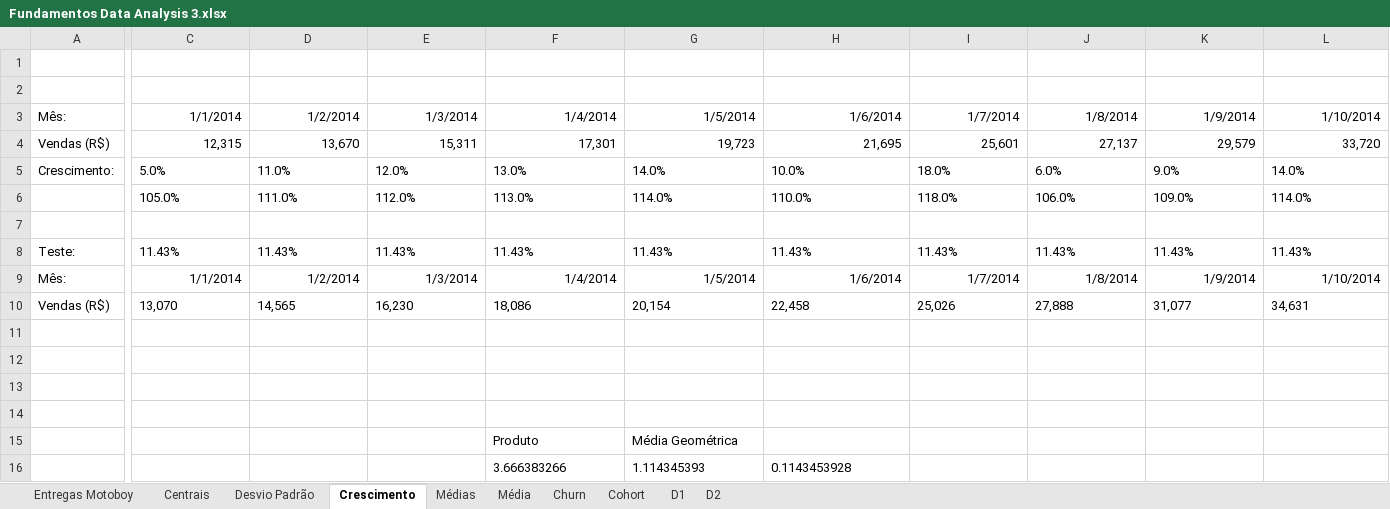
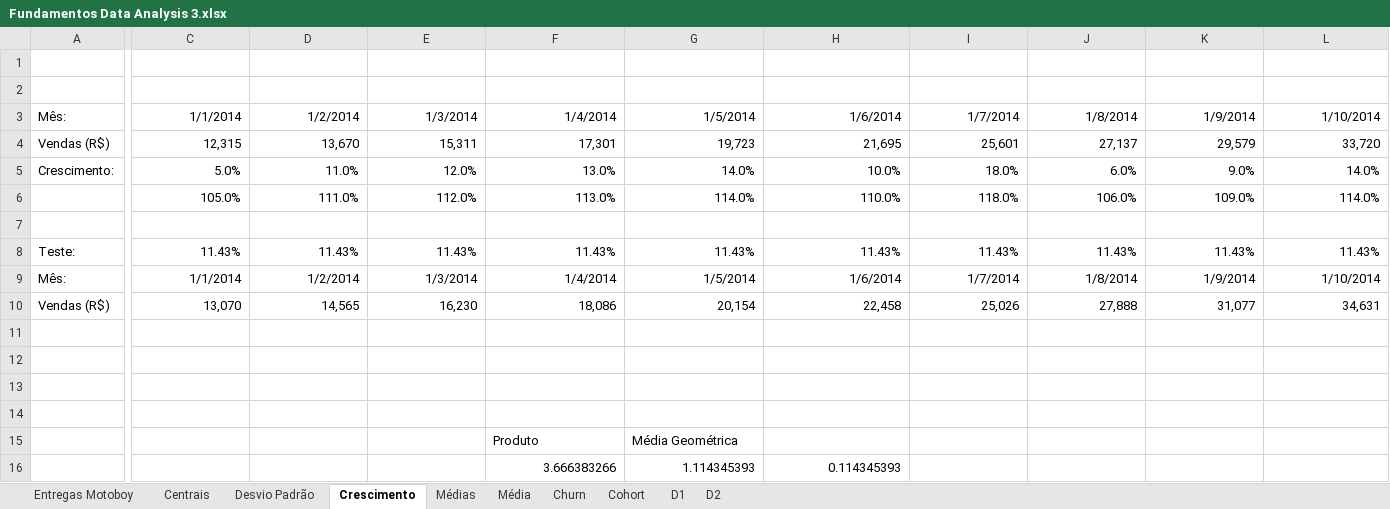
Before and after one commit to Igorth/alura_data_science, an Excel workbook: Data Analysis - Introducao a series temporais e analises/Fundamentos Data Analysis 3.xlsx, sheet Crescimento, drawn as a sheet; only a part is shown, gaps mark what is left out; values as stored, in another font and other column widths than the file's, no borders; charts and pictures not drawn; the diff covers the shown part only; the diff names each change by its address in the sheet, - before the commit and + after, or states it on an @@ line.

```diff
--- a/Data Analysis - Introducao a series temporais e analises/Fundamentos Data Analysis 3.xlsx (sheet Crescimento)
+++ b/Data Analysis - Introducao a series temporais e analises/Fundamentos Data Analysis 3.xlsx (sheet Crescimento)
-C5:L6 alignment: left
+C5:L6 alignment: right
-C8:L8 alignment: left
+C8:L8 alignment: right
-C10:L10 alignment: left
+C10:L10 alignment: right
-F16:G16 alignment: left
+F16:G16 alignment: right
-H16: 0.1143453928
+H16: 0.114345393
```
Also changed, not shown: 1 edited cell and cell formats elsewhere in this sheet, sheet Média, sheet D2, sheet Entregas Motoboy, sheet Cohort, sheet Churn, sheet D1, 2 more sheets, formulas that keep their value, hidden cells, charts or pictures.
